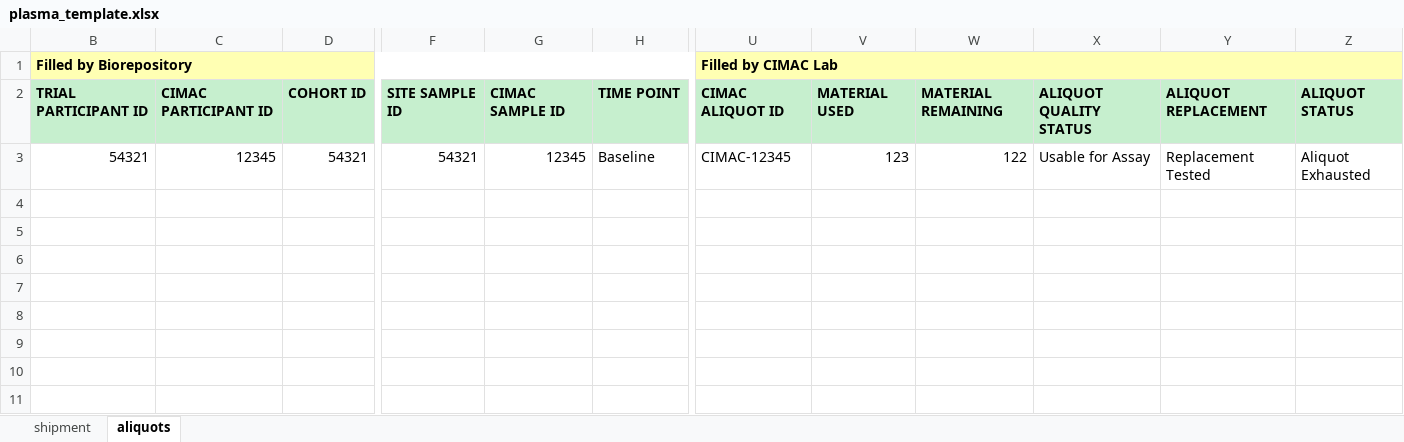
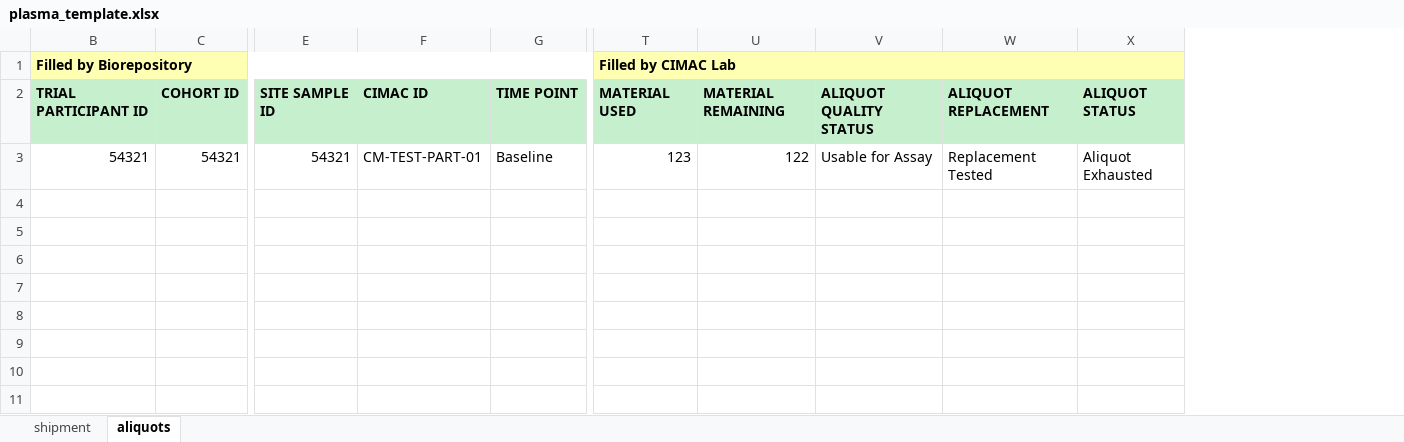
Before and after one commit to CIMAC-CIDC/cidc-schemas, an Excel workbook: template_examples/plasma_template.xlsx, sheet aliquots, drawn as a sheet; only a part is shown, gaps mark what is left out; values as stored, in another font and other column widths than the file's, no borders; removed rows and columns are numbered as before the commit, all else as after; the diff names each change by its address in the sheet, - before the commit and + after, or states it on an @@ line.

```diff
--- a/template_examples/plasma_template.xlsx (sheet aliquots)
+++ b/template_examples/plasma_template.xlsx (sheet aliquots)
-column C, rows 2-3: CIMAC PARTICIPANT ID | 12345
-column G, rows 2-3: CIMAC SAMPLE ID | 12345
+column F, rows 2-3: CIMAC ID | CM-TEST-PART-01
-column U (Filled by CIMAC Lab), rows 2-3: CIMAC ALIQUOT ID | CIMAC-12345
-T1: (empty)
+T1: Filled by CIMAC Lab
+T1:X1 merged
```
Also changed, not shown: template_examples/pbmc_template.xlsx, 10 other files.
